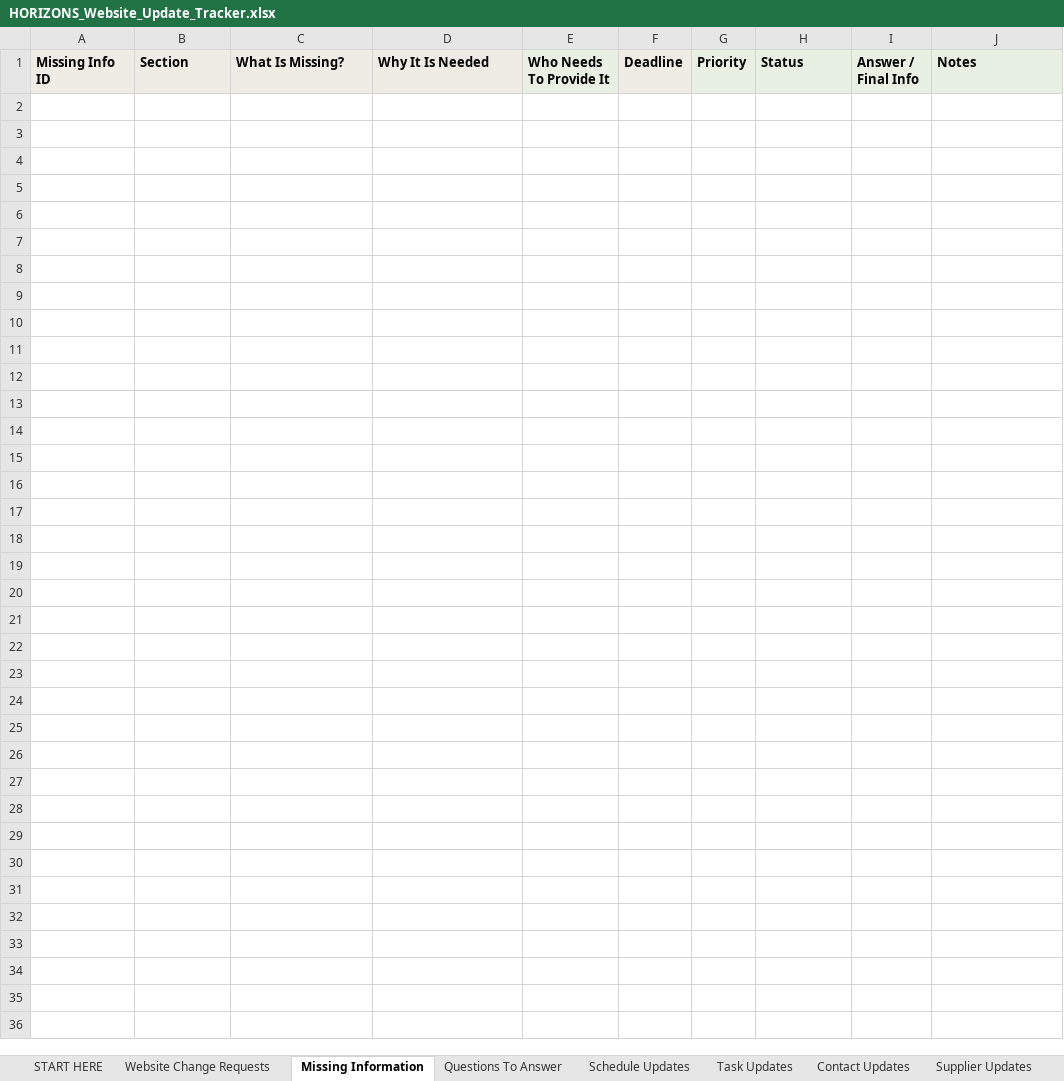
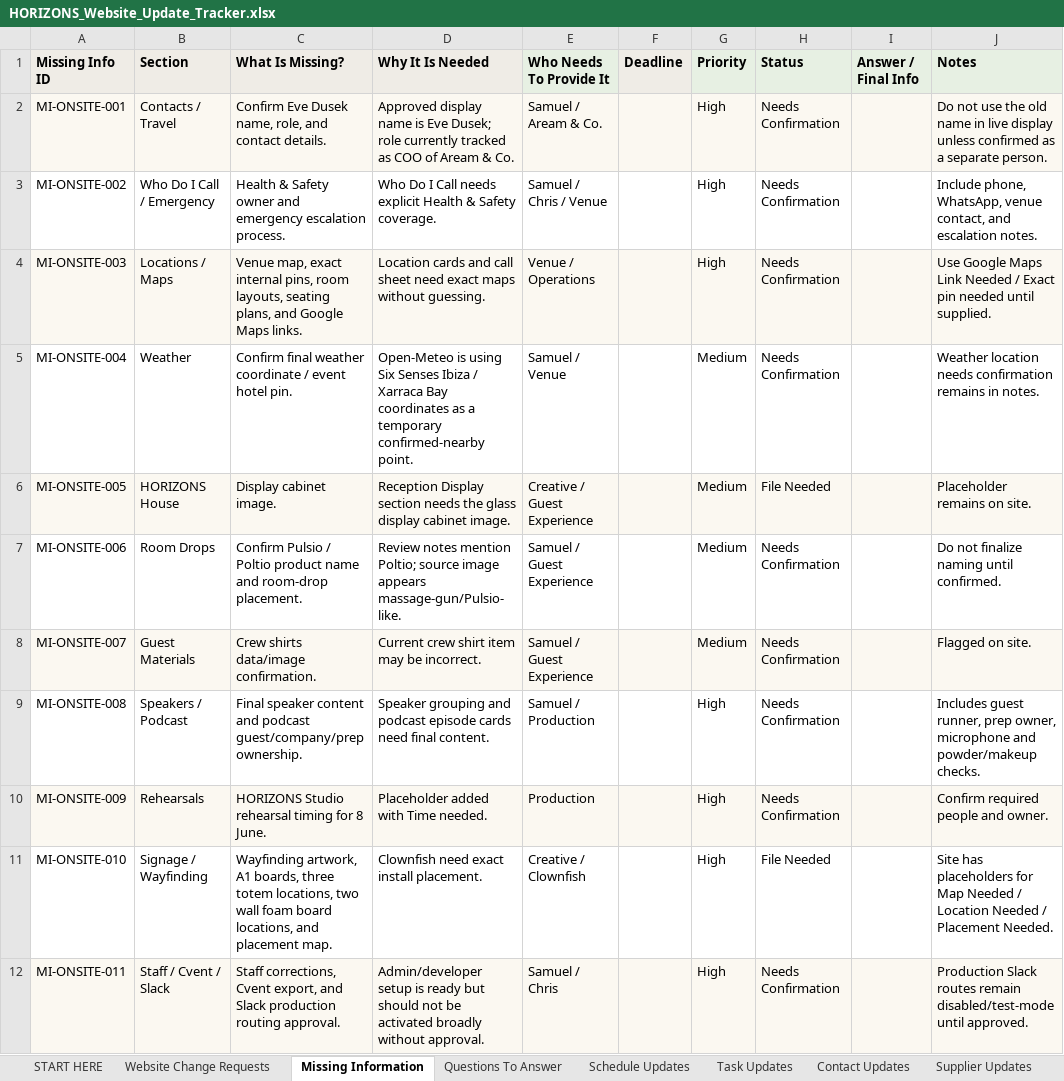
Before and after one commit to samuelmjprice/inc-horizons, an Excel workbook: HORIZONS_Website_Update_Tracker.xlsx, sheet Missing Information, drawn as a sheet; values as stored, in another font and other column widths than the file's, no borders; the diff names each change by its address in the sheet, - before the commit and + after, or states it on an @@ line.

```diff
--- a/HORIZONS_Website_Update_Tracker.xlsx (sheet Missing Information)
+++ b/HORIZONS_Website_Update_Tracker.xlsx (sheet Missing Information)
+row 2: MI-ONSITE-001 | Contacts / Travel | Confirm Eve Dusek name, role, and contact details. | Approved display name is Eve Dusek; role currently tracked as COO of Aream & Co. | Samuel / Aream & Co. |  | High | Needs Confirmation |  | Do not use the old name in live display unless confirmed as a separate person.
+row 3: MI-ONSITE-002 | Who Do I Call / Emergency | Health & Safety owner and emergency escalation process. | Who Do I Call needs explicit Health & Safety coverage. | Samuel / Chris / Venue |  | High | Needs Confirmation |  | Include phone, WhatsApp, venue contact, and escalation notes.
+row 4: MI-ONSITE-003 | Locations / Maps | Venue map, exact internal pins, room layouts, seating plans, and Google Maps links. | Location cards and call sheet need exact maps without guessing. | Venue / Operations |  | High | Needs Confirmation |  | Use Google Maps Link Needed / Exact pin needed until supplied.
+row 5: MI-ONSITE-004 | Weather | Confirm final weather coordinate / event hotel pin. | Open-Meteo is using Six Senses Ibiza / Xarraca Bay coordinates as a temporary confirmed-nearby point. | Samuel / Venue |  | Medium | Needs Confirmation |  | Weather location needs confirmation remains in notes.
+row 6: MI-ONSITE-005 | HORIZONS House | Display cabinet image. | Reception Display section needs the glass display cabinet image. | Creative / Guest Experience |  | Medium | File Needed |  | Placeholder remains on site.
+row 7: MI-ONSITE-006 | Room Drops | Confirm Pulsio / Poltio product name and room-drop placement. | Review notes mention Poltio; source image appears massage-gun/Pulsio-like. | Samuel / Guest Experience |  | Medium | Needs Confirmation |  | Do not finalize naming until confirmed.
+row 8: MI-ONSITE-007 | Guest Materials | Crew shirts data/image confirmation. | Current crew shirt item may be incorrect. | Samuel / Guest Experience |  | Medium | Needs Confirmation |  | Flagged on site.
+row 9: MI-ONSITE-008 | Speakers / Podcast | Final speaker content and podcast guest/company/prep ownership. | Speaker grouping and podcast episode cards need final content. | Samuel / Production |  | High | Needs Confirmation |  | Includes guest runner, prep owner, microphone and powder/makeup checks.
+row 10: MI-ONSITE-009 | Rehearsals | HORIZONS Studio rehearsal timing for 8 June. | Placeholder added with Time needed. | Production |  | High | Needs Confirmation |  | Confirm required people and owner.
+row 11: MI-ONSITE-010 | Signage / Wayfinding | Wayfinding artwork, A1 boards, three totem locations, two wall foam board locations, and placement map. | Clownfish need exact install placement. | Creative / Clownfish |  | High | File Needed |  | Site has placeholders for Map Needed / Location Needed / Placement Needed.
+row 12: MI-ONSITE-011 | Staff / Cvent / Slack | Staff corrections, Cvent export, and Slack production routing approval. | Admin/developer setup is ready but should not be activated broadly without approval. | Samuel / Chris |  | High | Needs Confirmation |  | Production Slack routes remain disabled/test-mode until approved.
```
Also changed, not shown: sheet Website Change Requests, sheet Questions To Answer, 15 other files.
